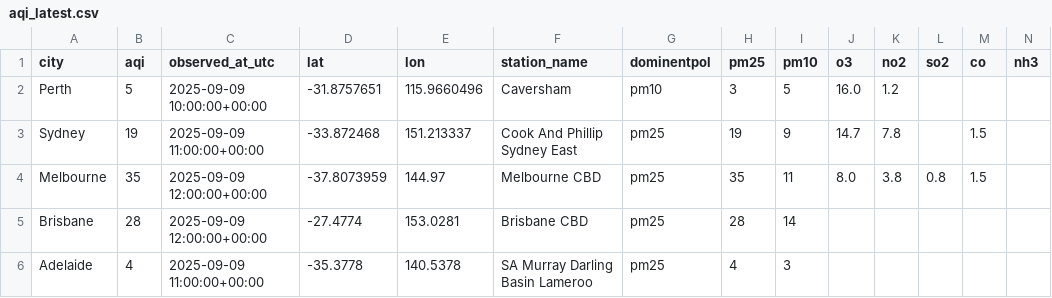
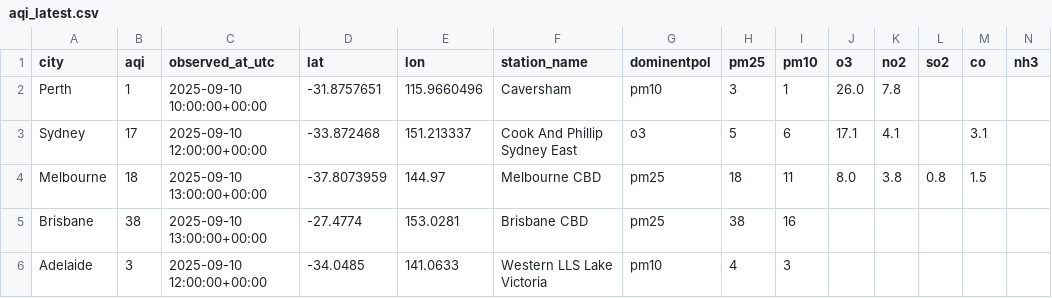
Before and after one commit to rabi-lang/airq_dashboard, a CSV file: data/aqi_latest.csv, drawn as a sheet; only a part is shown; the diff names each change by its address in the sheet, - before the commit and + after, or states it on an @@ line.

```diff
--- a/data/aqi_latest.csv
+++ b/data/aqi_latest.csv
-B2 (aqi): 5
+B2 (aqi): 1
-C2 (observed_at_utc): 2025-09-09 10:00:00+00:00
+C2 (observed_at_utc): 2025-09-10 10:00:00+00:00
-I2 (pm10): 5
+I2 (pm10): 1
-J2 (o3): 16.0
+J2 (o3): 26.0
-K2 (no2): 1.2
+K2 (no2): 7.8
-B3 (aqi): 19
+B3 (aqi): 17
-C3 (observed_at_utc): 2025-09-09 11:00:00+00:00
+C3 (observed_at_utc): 2025-09-10 12:00:00+00:00
-G3 (dominentpol): pm25
+G3 (dominentpol): o3
-H3 (pm25): 19
+H3 (pm25): 5
-I3 (pm10): 9
+I3 (pm10): 6
-J3 (o3): 14.7
+J3 (o3): 17.1
-K3 (no2): 7.8
+K3 (no2): 4.1
-M3 (co): 1.5
+M3 (co): 3.1
-B4 (aqi): 35
+B4 (aqi): 18
-C4:C5 (observed_at_utc): 2025-09-09 12:00:00+00:00
+C4:C5 (observed_at_utc): 2025-09-10 13:00:00+00:00
-H4 (pm25): 35
+H4 (pm25): 18
-B5 (aqi): 28
+B5 (aqi): 38
-H5 (pm25): 28
+H5 (pm25): 38
-I5 (pm10): 14
+I5 (pm10): 16
-B6 (aqi): 4
+B6 (aqi): 3
-C6 (observed_at_utc): 2025-09-09 11:00:00+00:00
+C6 (observed_at_utc): 2025-09-10 12:00:00+00:00
-D6 (lat): -35.3778
+D6 (lat): -34.0485
-E6 (lon): 140.5378
+E6 (lon): 141.0633
-F6 (station_name): SA Murray Darling Basin Lameroo
+F6 (station_name): Western LLS Lake Victoria
-G6 (dominentpol): pm25
+G6 (dominentpol): pm10
```
Also changed, not shown: data/aqi_log.csv, 1 other file.
